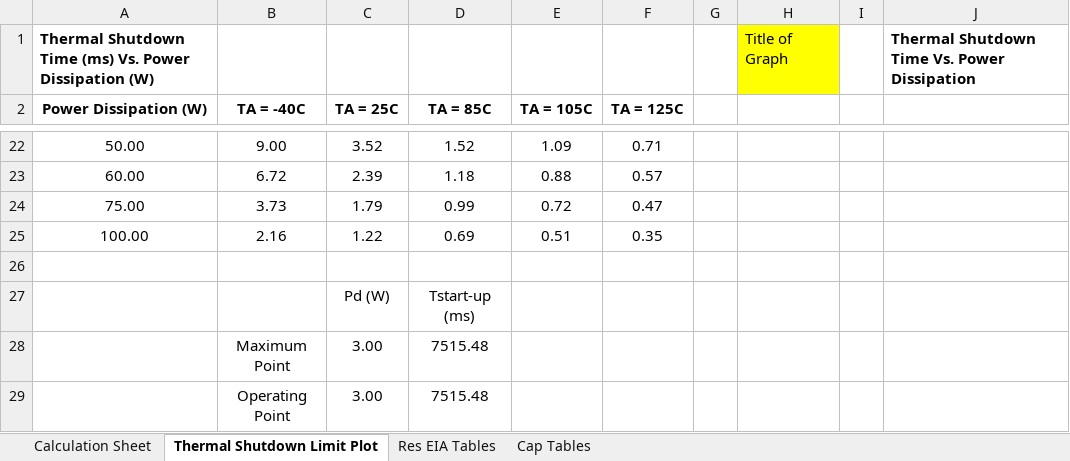
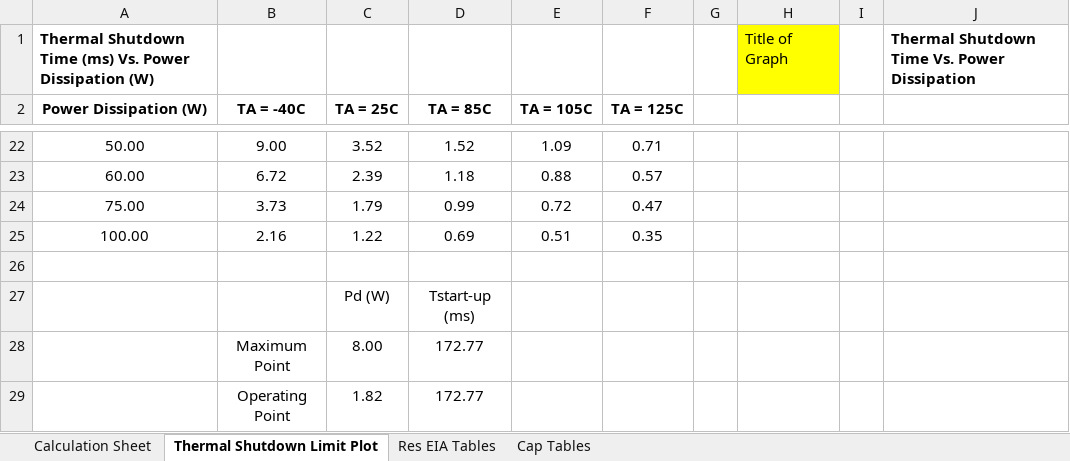
Before and after one commit to vortexntnu/vortex-newtype-drone-PCBs, an Excel workbook: common/TPS26400 - Design Calculator.xlsx, sheet Thermal Shutdown Limit Plot, drawn as a sheet; only a part is shown, gaps mark what is left out; values as stored, in another font and other column widths than the file's, no borders; charts and pictures not drawn; removed rows and columns are numbered as before the commit, all else as after; the diff names each change by its address in the sheet, - before the commit and + after, or states it on an @@ line.

```diff
--- a/common/TPS26400 - Design Calculator.xlsx (sheet Thermal Shutdown Limit Plot)
+++ b/common/TPS26400 - Design Calculator.xlsx (sheet Thermal Shutdown Limit Plot)
-row 28:  | Maximum Point | 3.00 | 7515.48
-row 29:  | Operating Point | 3.00 | 7515.48
+row 28:  | Maximum Point | 8.00 | 172.77
+row 29:  | Operating Point | 1.82 | 172.77
```
Also changed, not shown: sheet Calculation Sheet, hidden cells, charts or pictures, 24 other files.
